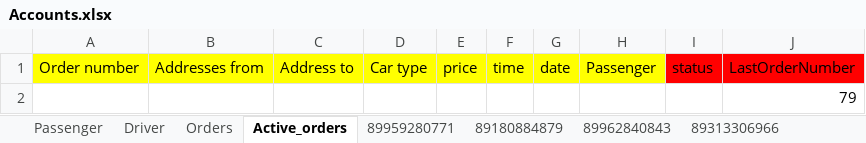
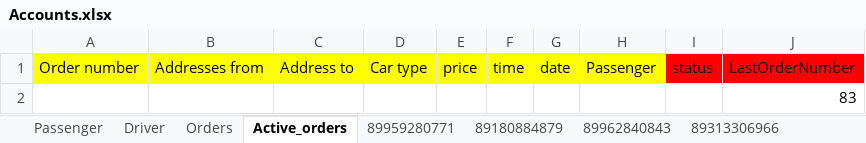
Before and after one commit to V-Roman-V/PSS_HomeWork4, an Excel workbook: build-PSS_HomeWork4-Desktop_Qt_5_12_5_MinGW_64_bit-Release/release/DataBase/Accounts.xlsx, sheet Active_orders, drawn as a sheet; values as stored, in another font and other column widths than the file's, no borders; the diff names each change by its address in the sheet, - before the commit and + after, or states it on an @@ line.

Commit message:
Fix: bug with orders

```diff
--- a/build-PSS_HomeWork4-Desktop_Qt_5_12_5_MinGW_64_bit-Release/release/DataBase/Accounts.xlsx (sheet Active_orders)
+++ b/build-PSS_HomeWork4-Desktop_Qt_5_12_5_MinGW_64_bit-Release/release/DataBase/Accounts.xlsx (sheet Active_orders)
-J2: 79
+J2: 83
```
Also changed, not shown: sheet Orders, sheet 89959280771, sheet 333221234, 2 other files.
